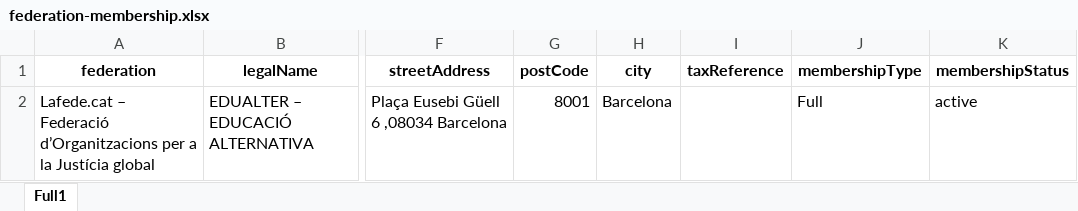
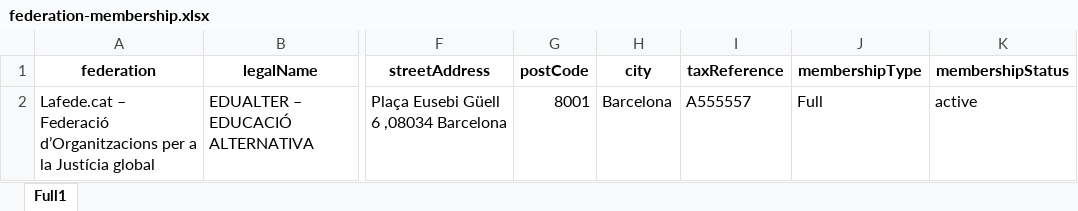
Before and after one commit to eReuse/IdHub, an Excel workbook: examples/excel_examples/federation-membership.xlsx, sheet Full1, drawn as a sheet; only a part is shown, gaps mark what is left out; values as stored, in another font and other column widths than the file's, no borders; the diff names each change by its address in the sheet, - before the commit and + after, or states it on an @@ line.

```diff
--- a/examples/excel_examples/federation-membership.xlsx (sheet Full1)
+++ b/examples/excel_examples/federation-membership.xlsx (sheet Full1)
-I2 (taxReference): (empty)
+I2 (taxReference): A555557
```
Also changed, not shown: examples/excel_examples/course-credential.xlsx, 5 other files.
